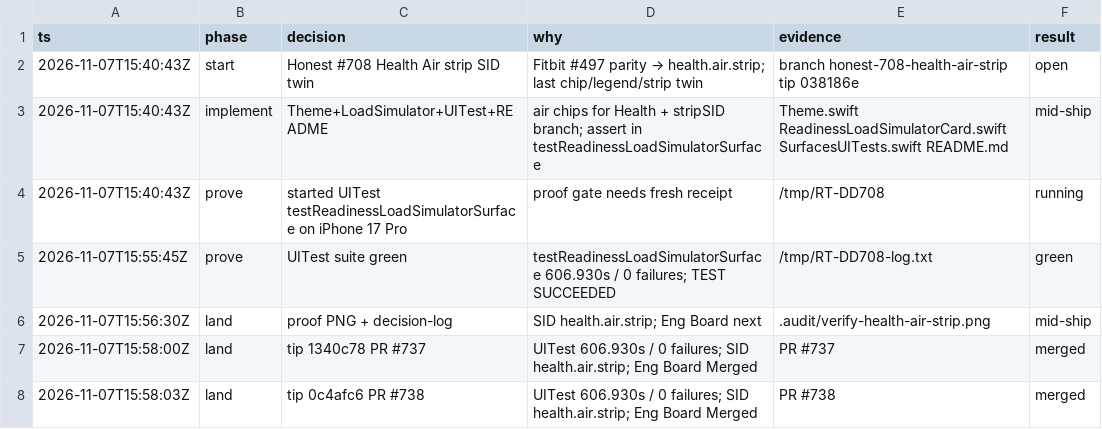
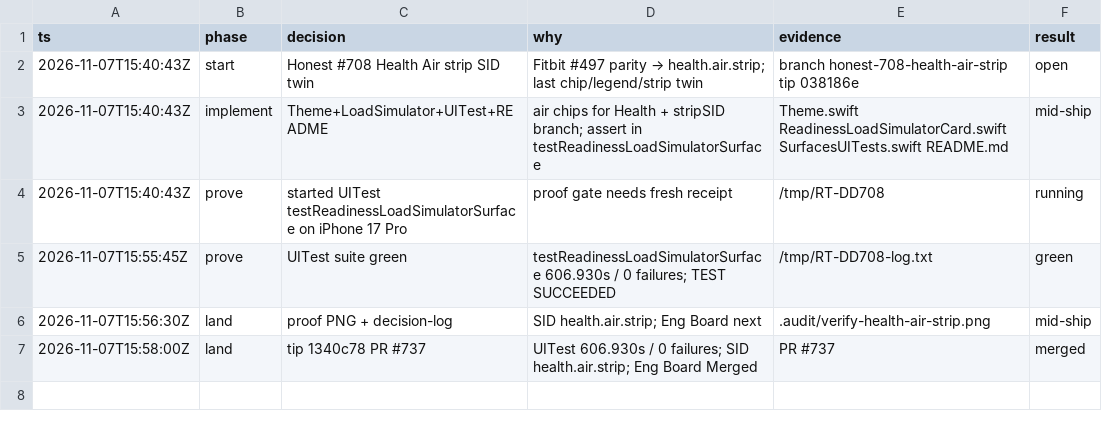
Before and after one commit to livicter/ReadinessTracker, a TSV file: .audit/honest-708-strip.tsv, drawn as a sheet; the diff names each change by its address in the sheet, - before the commit and + after, or states it on an @@ line.

Commit message:
chore: decision-log fix #708 cite PR #737 not #738
Duplicate PR #738 closed; canonical land tip 1340c78 / PR #737.

```diff
--- a/.audit/honest-708-strip.tsv
+++ b/.audit/honest-708-strip.tsv
-row 8: 2026-11-07T15:58:03Z | land | tip 0c4afc6 PR #738 | UITest 606.930s / 0 failures; SID health.air.strip; Eng Board Merged | PR #738 | merged
```
Also changed, not shown: 1 other file.
